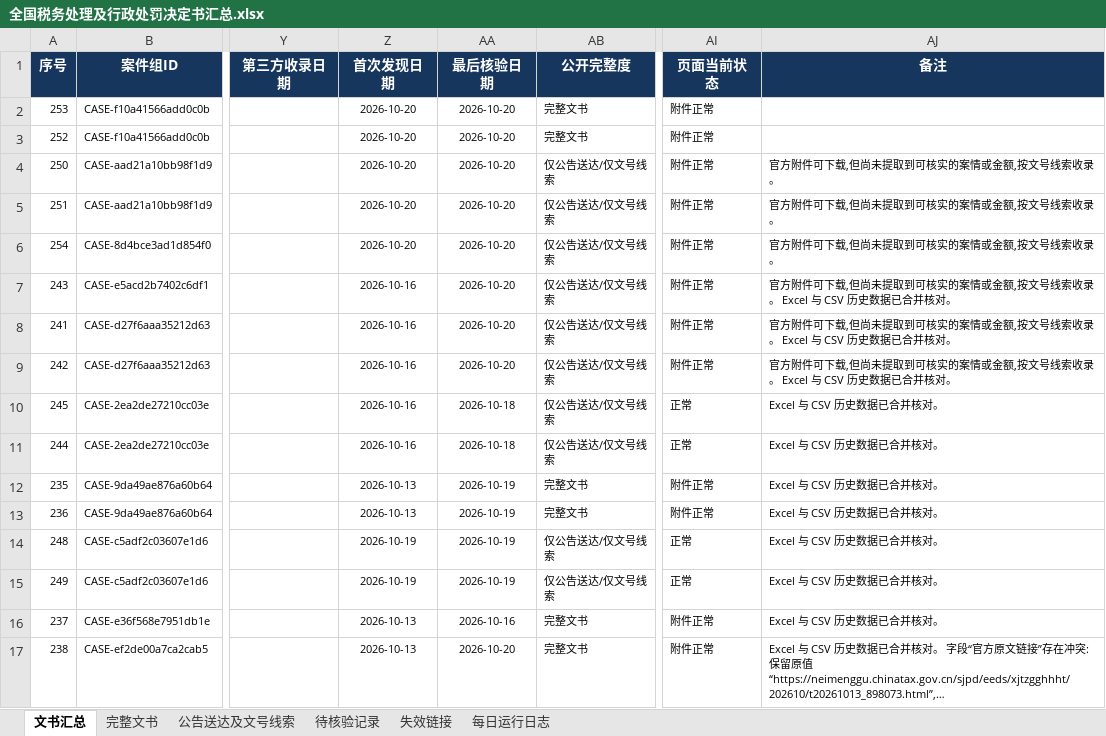
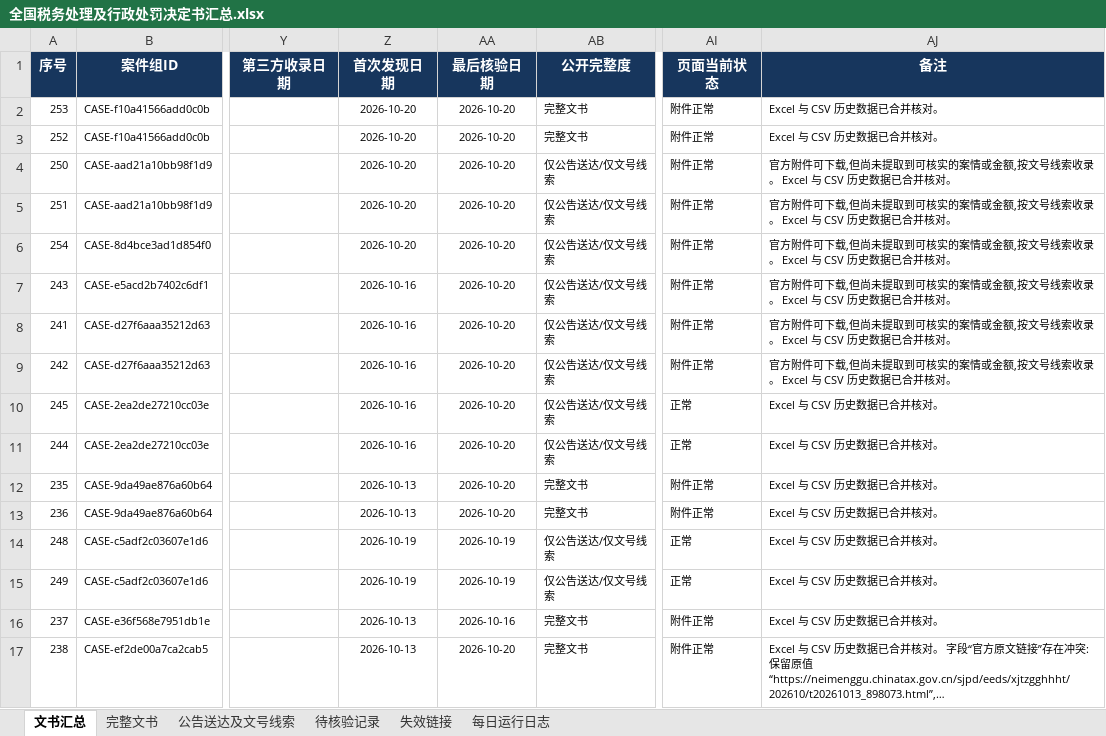
Before and after one commit to SakuraWu21/national-tax-decisions, an Excel workbook: data/全国税务处理及行政处罚决定书汇总.xlsx, sheet 文书汇总, drawn as a sheet; only a part is shown, gaps mark what is left out; long unchanged cells end in …; values as stored, in another font and other column widths than the file's, no borders; conditional formats not drawn; the diff names each change by its address in the sheet, - before the commit and + after, or states it on an @@ line.

```diff
--- a/data/全国税务处理及行政处罚决定书汇总.xlsx (sheet 文书汇总)
+++ b/data/全国税务处理及行政处罚决定书汇总.xlsx (sheet 文书汇总)
-AJ2:AJ3 (备注): (empty)
+AJ2:AJ3 (备注): Excel 与 CSV 历史数据已合并核对。
-AJ4:AJ6 (备注): 官方附件可下载,但尚未提取到可核实的案情或金额,按文号线索收录。
+AJ4:AJ6 (备注): 官方附件可下载,但尚未提取到可核实的案情或金额,按文号线索收录。 Excel 与 CSV 历史数据已合并核对。
-AA10:AA11 (最后核验日期): 2026-10-18
+AA10:AA11 (最后核验日期): 2026-10-20
-AA12:AA13 (最后核验日期): 2026-10-19
+AA12:AA13 (最后核验日期): 2026-10-20
```
Also changed, not shown: sheet 每日运行日志, sheet 公告送达及文号线索, sheet 完整文书, public/downloads/全国税务处理及行政处罚决定书汇总.xlsx, 8 other files.
